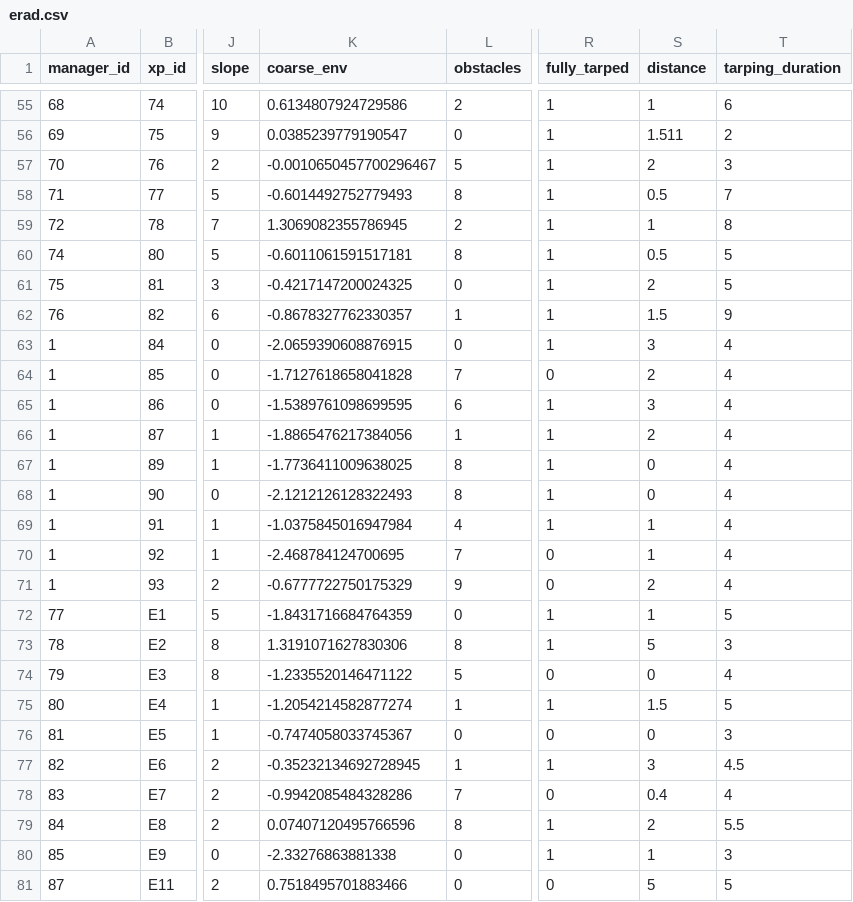
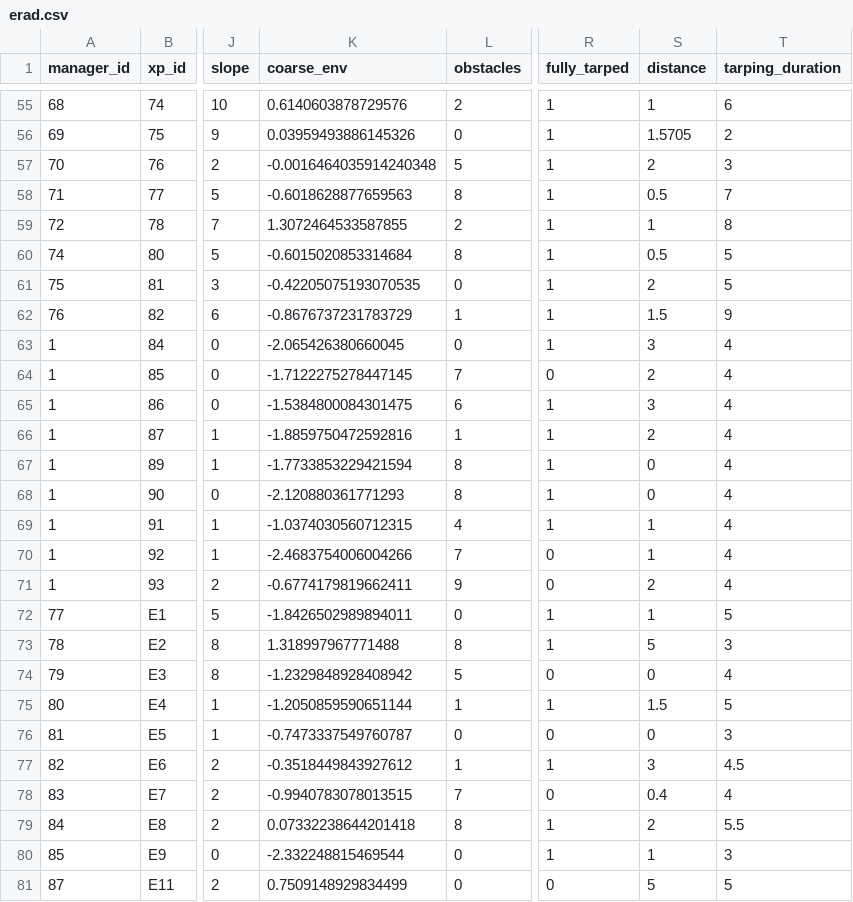
Before and after one commit to mrelnoob/jk.dusz.tarping, a CSV file: mydata/erad.csv, drawn as a sheet; only a part is shown, gaps mark what is left out; the diff covers the shown part only; the diff names each change by its address in the sheet, - before the commit and + after, or states it on an @@ line.

```diff
--- a/mydata/erad.csv
+++ b/mydata/erad.csv
-K55 (coarse_env): 0.6134807924729586
+K55 (coarse_env): 0.6140603878729576
-K56 (coarse_env): 0.0385239779190547
+K56 (coarse_env): 0.03959493886145326
-S56 (distance): 1.511
+S56 (distance): 1.5705
-K57 (coarse_env): -0.0010650457700296467
+K57 (coarse_env): -0.0016464035914240348
-K58 (coarse_env): -0.6014492752779493
+K58 (coarse_env): -0.6018628877659563
-K59 (coarse_env): 1.3069082355786945
+K59 (coarse_env): 1.3072464533587855
-K60 (coarse_env): -0.6011061591517181
+K60 (coarse_env): -0.6015020853314684
-K61 (coarse_env): -0.4217147200024325
+K61 (coarse_env): -0.42205075193070535
-K62 (coarse_env): -0.8678327762330357
+K62 (coarse_env): -0.8676737231783729
-K63 (coarse_env): -2.0659390608876915
+K63 (coarse_env): -2.065426380660045
-K64 (coarse_env): -1.7127618658041828
+K64 (coarse_env): -1.7122275278447145
-K65 (coarse_env): -1.5389761098699595
+K65 (coarse_env): -1.5384800084301475
-K66 (coarse_env): -1.8865476217384056
+K66 (coarse_env): -1.8859750472592816
-K67 (coarse_env): -1.7736411009638025
+K67 (coarse_env): -1.7733853229421594
-K68 (coarse_env): -2.1212126128322493
+K68 (coarse_env): -2.120880361771293
-K69 (coarse_env): -1.0375845016947984
+K69 (coarse_env): -1.0374030560712315
-K70 (coarse_env): -2.468784124700695
+K70 (coarse_env): -2.4683754006004266
-K71 (coarse_env): -0.6777722750175329
+K71 (coarse_env): -0.6774179819662411
-K72 (coarse_env): -1.8431716684764359
+K72 (coarse_env): -1.8426502989894011
-K73 (coarse_env): 1.3191071627830306
+K73 (coarse_env): 1.318997967771488
-K74 (coarse_env): -1.2335520146471122
+K74 (coarse_env): -1.2329848928408942
-K75 (coarse_env): -1.2054214582877274
+K75 (coarse_env): -1.2050859590651144
-K76 (coarse_env): -0.7474058033745367
+K76 (coarse_env): -0.7473337549760787
-K77 (coarse_env): -0.35232134692728945
+K77 (coarse_env): -0.3518449843927612
-K78 (coarse_env): -0.9942085484328286
+K78 (coarse_env): -0.9940783078013515
-K79 (coarse_env): 0.07407120495766596
+K79 (coarse_env): 0.07332238644201418
-K80 (coarse_env): -2.33276863881338
+K80 (coarse_env): -2.332248815469544
-K81 (coarse_env): 0.7518495701883466
+K81 (coarse_env): 0.7509148929834499
```
Also changed, not shown: 68 edited cells elsewhere in this file, 3 other files.
